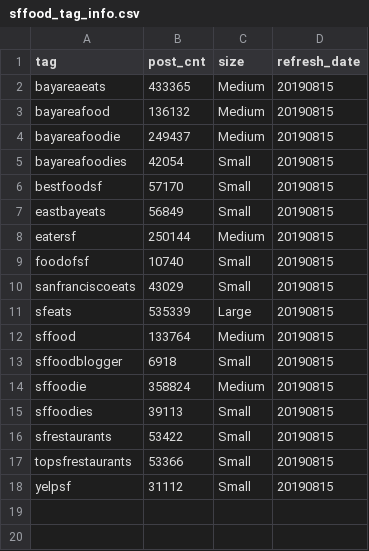
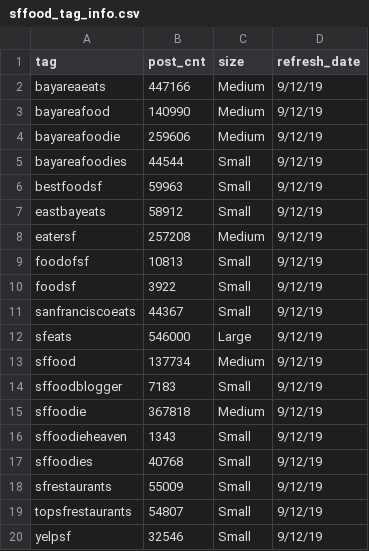
Before and after one commit to aiscong/HungrySFBay, a CSV file: files/sffood_tag_info.csv, drawn as a sheet.

```diff
--- a/files/sffood_tag_info.csv
+++ b/files/sffood_tag_info.csv
@@ -1,18 +1,20 @@
 tag,post_cnt,size,refresh_date
-bayareaeats,433365,Medium,20190815
-bayareafood,136132,Medium,20190815
-bayareafoodie,249437,Medium,20190815
-bayareafoodies,42054,Small,20190815
-bestfoodsf,57170,Small,20190815
-eastbayeats,56849,Small,20190815
-eatersf,250144,Medium,20190815
-foodofsf,10740,Small,20190815
-sanfranciscoeats,43029,Small,20190815
-sfeats,535339,Large,20190815
-sffood,133764,Medium,20190815
-sffoodblogger,6918,Small,20190815
-sffoodie,358824,Medium,20190815
-sffoodies,39113,Small,20190815
-sfrestaurants,53422,Small,20190815
-topsfrestaurants,53366,Small,20190815
-yelpsf,31112,Small,20190815
+bayareaeats,447166,Medium,9/12/19
+bayareafood,140990,Medium,9/12/19
+bayareafoodie,259606,Medium,9/12/19
+bayareafoodies,44544,Small,9/12/19
+bestfoodsf,59963,Small,9/12/19
+eastbayeats,58912,Small,9/12/19
+eatersf,257208,Medium,9/12/19
+foodofsf,10813,Small,9/12/19
+foodsf,3922,Small,9/12/19
+sanfranciscoeats,44367,Small,9/12/19
+sfeats,546000,Large,9/12/19
+sffood,137734,Medium,9/12/19
+sffoodblogger,7183,Small,9/12/19
+sffoodie,367818,Medium,9/12/19
+sffoodieheaven,1343,Small,9/12/19
+sffoodies,40768,Small,9/12/19
+sfrestaurants,55009,Small,9/12/19
+topsfrestaurants,54807,Small,9/12/19
+yelpsf,32546,Small,9/12/19
```
Also changed, not shown: files/post_info.csv, files/username_info.csv, 5 other files.
